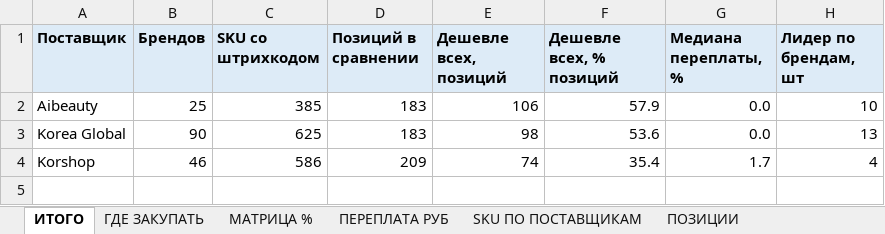
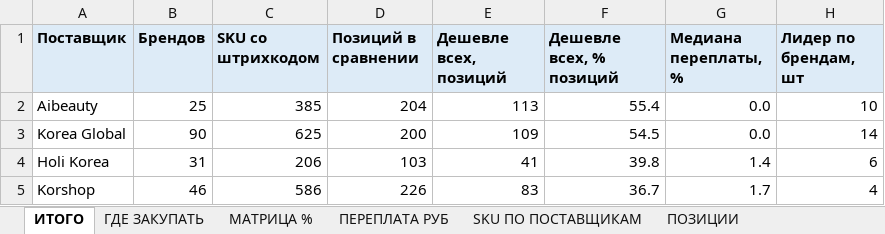
Before and after one commit to User26-2026/K-beauty-New, an Excel workbook: outputs/supplier_brand_matrix_kg.xlsx, sheet ИТОГО, drawn as a sheet; values as stored, in another font and other column widths than the file's, no borders; addresses are those after the commit; the diff names each change by its address in the sheet, - before the commit and + after, or states it on an @@ line.

```diff
--- a/outputs/supplier_brand_matrix_kg.xlsx (sheet ИТОГО)
+++ b/outputs/supplier_brand_matrix_kg.xlsx (sheet ИТОГО)
-D2 (Позиций в сравнении): 183
+D2 (Позиций в сравнении): 204
-E2 (Дешевле всех, позиций): 106
+E2 (Дешевле всех, позиций): 113
-F2 (Дешевле всех, % позиций): 57.9
+F2 (Дешевле всех, % позиций): 55.4
-D3 (Позиций в сравнении): 183
+D3 (Позиций в сравнении): 200
-E3 (Дешевле всех, позиций): 98
+E3 (Дешевле всех, позиций): 109
-F3 (Дешевле всех, % позиций): 53.6
+F3 (Дешевле всех, % позиций): 54.5
-H3 (Лидер по брендам, шт): 13
+H3 (Лидер по брендам, шт): 14
+row 4: Holi Korea | 31 | 206 | 103 | 41 | 39.8 | 1.4 | 6
-D5 (Позиций в сравнении): 209
+D5 (Позиций в сравнении): 226
-E5 (Дешевле всех, позиций): 74
+E5 (Дешевле всех, позиций): 83
-F5 (Дешевле всех, % позиций): 35.4
+F5 (Дешевле всех, % позиций): 36.7
```
Also changed, not shown: sheet ПОЗИЦИИ, sheet SKU ПО ПОСТАВЩИКАМ, sheet ГДЕ ЗАКУПАТЬ, sheet ТОЛЬКО У ОДНОГО, sheet ПЕРЕПЛАТА РУБ, sheet МАТРИЦА %, 10 other files.
